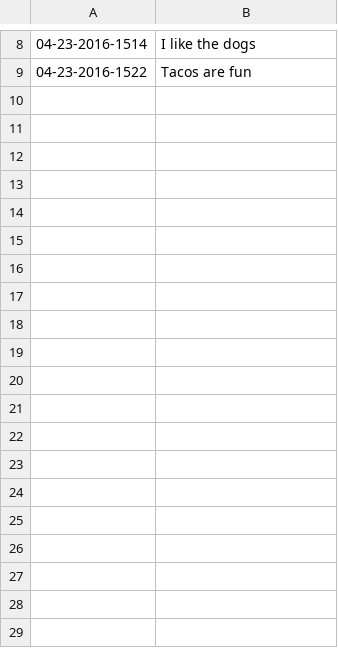
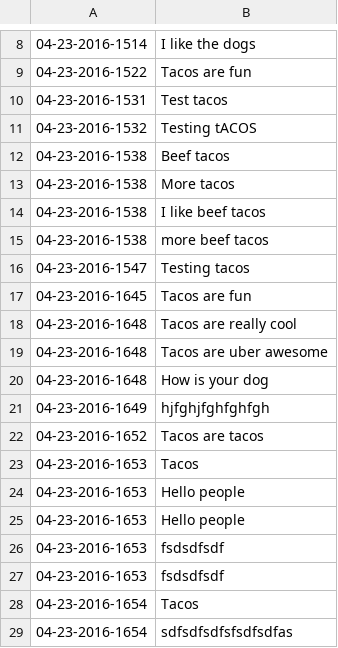
Before and after one commit to merelyanode/OurZooInterface, a CSV file: data/zooMockUpCSV.csv, drawn as a sheet; only a part is shown, gaps mark what is left out; the diff covers the shown part only.

```diff
--- a/data/zooMockUpCSV.csv
+++ b/data/zooMockUpCSV.csv
@@ -9 +9,21 @@
 04-23-2016-1522,Tacos are fun,,
+04-23-2016-1531,Test tacos,,
+04-23-2016-1532,Testing tACOS,,
+04-23-2016-1538,Beef tacos,,
+04-23-2016-1538,More tacos,,
+04-23-2016-1538,I like beef tacos,,
+04-23-2016-1538,more beef tacos,,
+04-23-2016-1547,Testing tacos,,
+04-23-2016-1645,Tacos are fun,,
+04-23-2016-1648,Tacos are really cool,,
+04-23-2016-1648,Tacos are uber awesome,,
+04-23-2016-1648,How is your dog,,
+04-23-2016-1649,hjfghjfghfghfgh,,
+04-23-2016-1652,Tacos are tacos,,
+04-23-2016-1653,Tacos,,
+04-23-2016-1653,Hello people,,
+04-23-2016-1653,Hello people,,
+04-23-2016-1653,fsdsdfsdf,,
+04-23-2016-1653,fsdsdfsdf,,
+04-23-2016-1654,Tacos,,
+04-23-2016-1654,sdfsdfsdfsfsdfsdfas,,
```
Also changed, not shown: 26 added rows elsewhere in this file, 13 other files.
